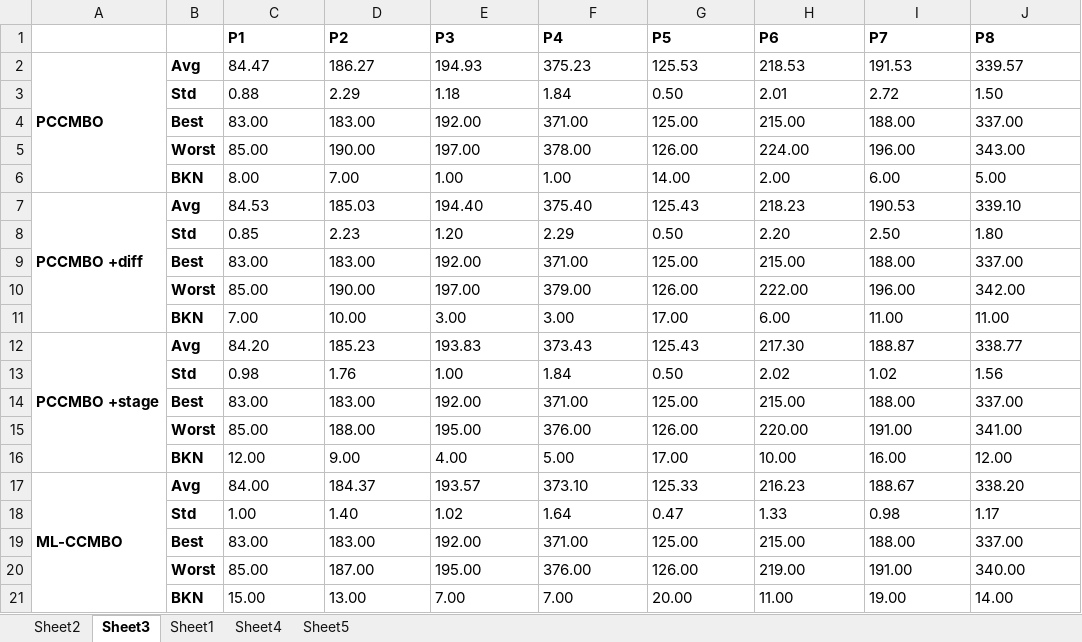
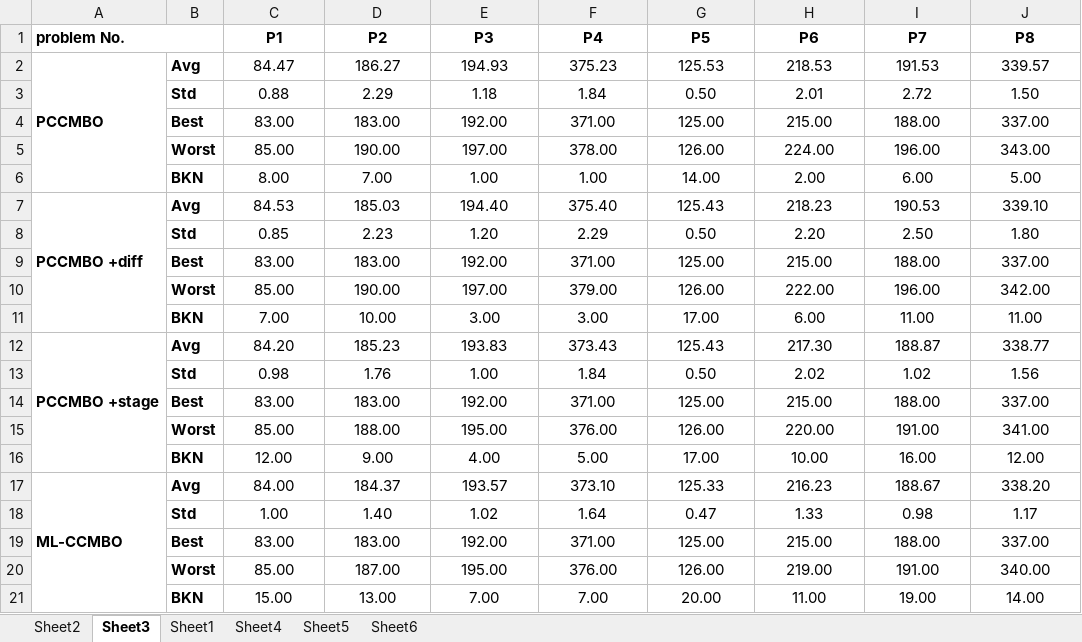
Before and after one commit to dawnohdawn/multi-object-JSSP-with-lot-spliting, an Excel workbook: 毕业论文初稿及各种文档/算法对比汇总.xlsx, sheet Sheet3, drawn as a sheet; values as stored, in another font and other column widths than the file's, no borders; the diff names each change by its address in the sheet, - before the commit and + after, or states it on an @@ line.

```diff
--- a/毕业论文初稿及各种文档/算法对比汇总.xlsx (sheet Sheet3)
+++ b/毕业论文初稿及各种文档/算法对比汇总.xlsx (sheet Sheet3)
+sheet tab: Sheet6
-A1: (empty)
+A1: problem No.
+A1:B1 merged
-C1:J21 alignment: left
+C1:J21 alignment: center
```
Also changed, not shown: sheet Sheet5, sheet Sheet4, sheet Sheet2, sheet Sheet1, formulas that keep their value, 毕业论文初稿及各种文档/免疫检验市场规模及预测.xlsx, 20 other files.
